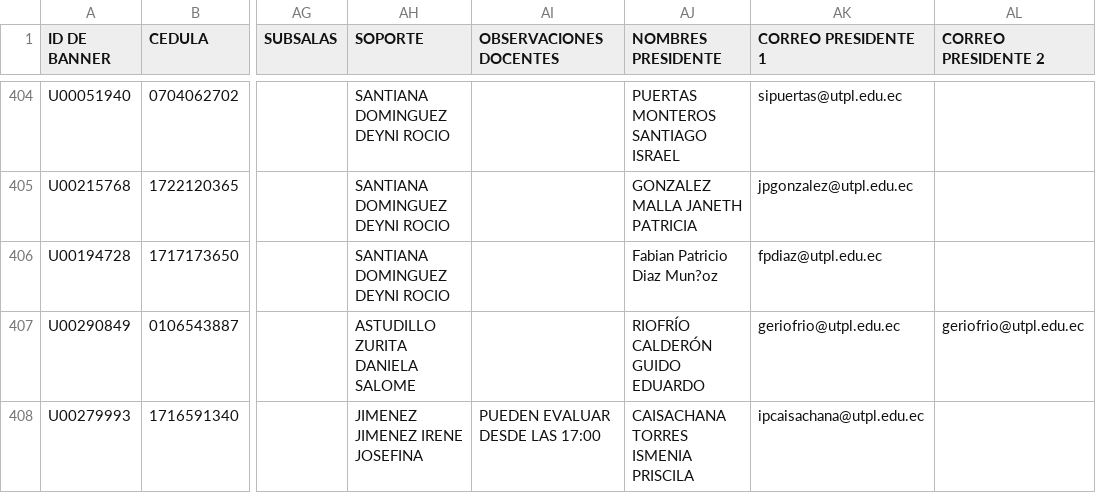
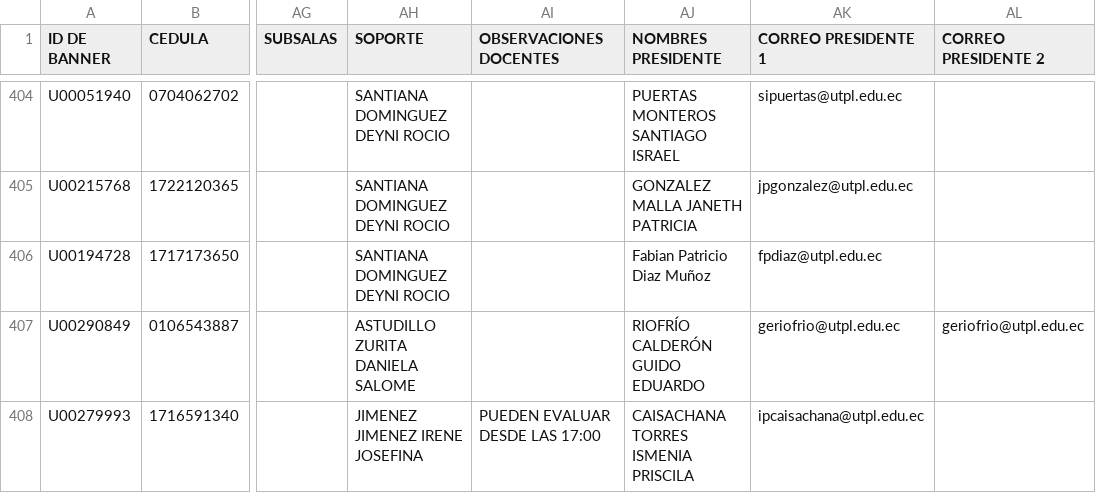
Before and after one commit to andersonceldo/consulta-defensas, a CSV file: Separador en Python.csv, drawn as a sheet; only a part is shown, gaps mark what is left out; the diff names each change by its address in the sheet, - before the commit and + after, or states it on an @@ line.

Commit message:
Add files via upload

```diff
--- a/Separador en Python.csv
+++ b/Separador en Python.csv
-AJ406 (NOMBRES PRESIDENTE): Fabian Patricio Diaz Mun?oz
+AJ406 (NOMBRES PRESIDENTE): Fabian Patricio Diaz Muñoz
```
